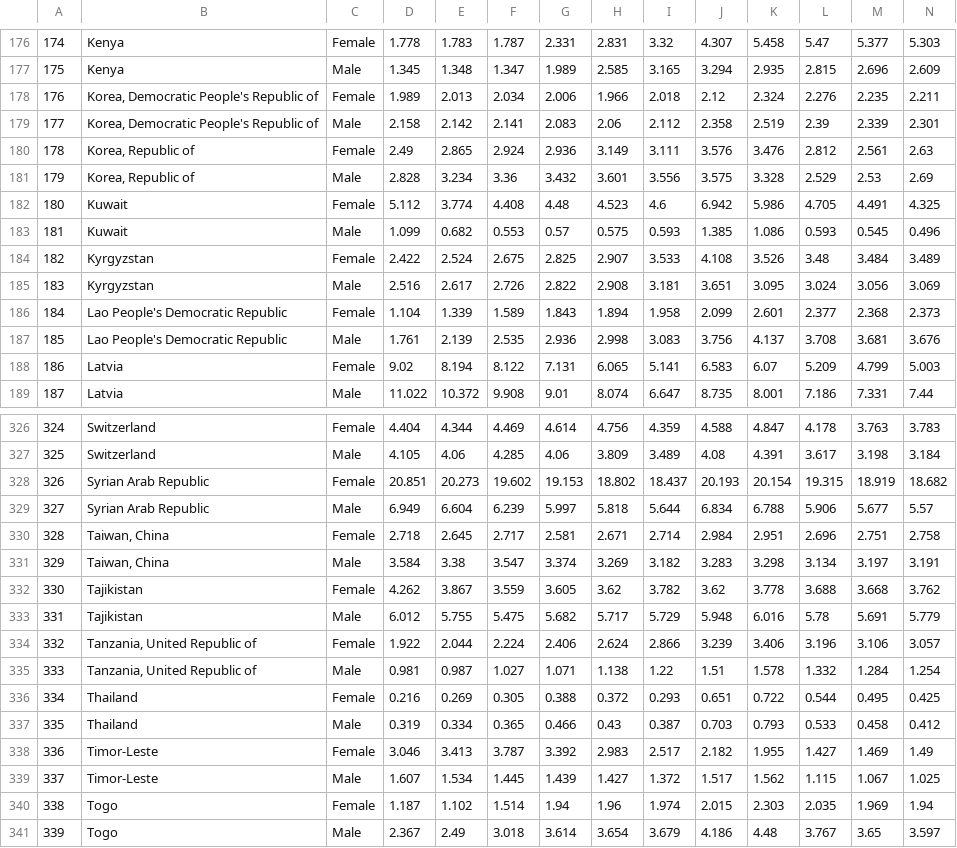
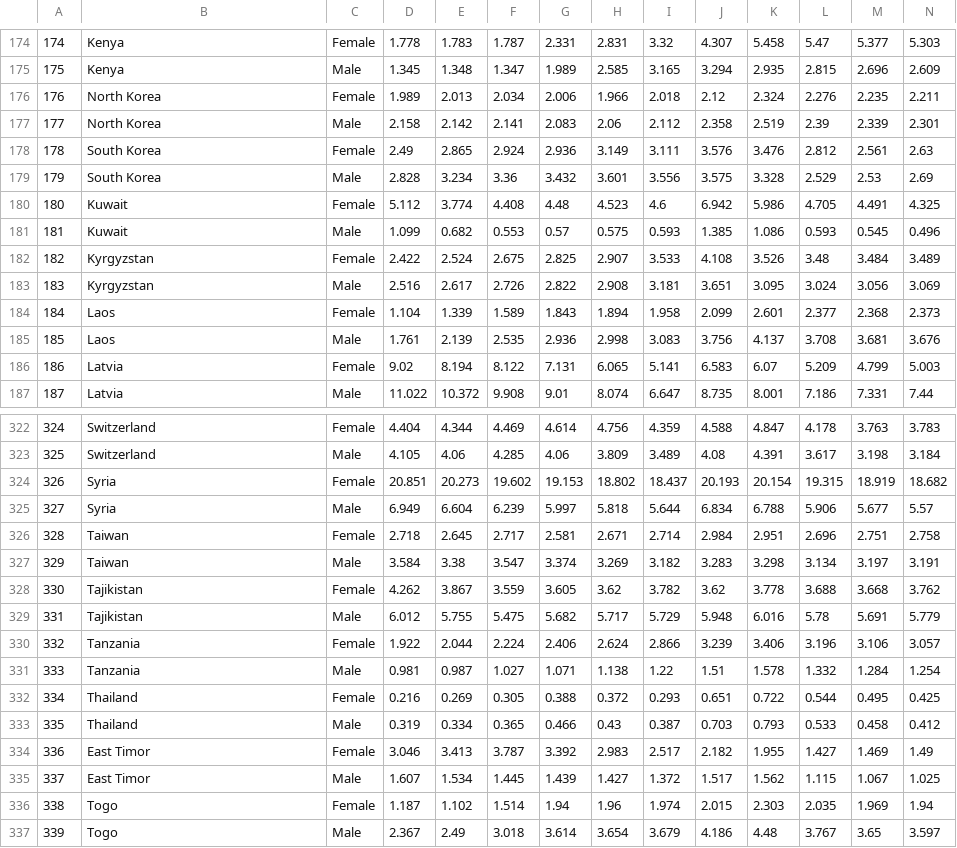
Before and after one commit to niannianwang/Global-Unemployment-Prediction, a CSV file: global_unemployment_adult_data.csv, drawn as a sheet; only a part is shown, gaps mark what is left out; the diff covers the shown part only.

```diff
--- a/global_unemployment_adult_data.csv
+++ b/global_unemployment_adult_data.csv
@@ -177,6 +175,6 @@
 175,Kenya,Male,1.345,1.348,1.347,1.989,2.585,3.165,3.294,2.935,2.815,2.696,2.609
-176,"Korea, Democratic People's Republic of",Female,1.989,2.013,2.034,2.006,1.966,2.018,2.12,2.324,2.276,2.235,2.211
-177,"Korea, Democratic People's Republic of",Male,2.158,2.142,2.141,2.083,2.06,2.112,2.358,2.519,2.39,2.339,2.301
-178,"Korea, Republic of",Female,2.49,2.865,2.924,2.936,3.149,3.111,3.576,3.476,2.812,2.561,2.63
-179,"Korea, Republic of",Male,2.828,3.234,3.36,3.432,3.601,3.556,3.575,3.328,2.529,2.53,2.69
+176,North Korea,Female,1.989,2.013,2.034,2.006,1.966,2.018,2.12,2.324,2.276,2.235,2.211
+177,North Korea,Male,2.158,2.142,2.141,2.083,2.06,2.112,2.358,2.519,2.39,2.339,2.301
+178,South Korea,Female,2.49,2.865,2.924,2.936,3.149,3.111,3.576,3.476,2.812,2.561,2.63
+179,South Korea,Male,2.828,3.234,3.36,3.432,3.601,3.556,3.575,3.328,2.529,2.53,2.69
 180,Kuwait,Female,5.112,3.774,4.408,4.48,4.523,4.6,6.942,5.986,4.705,4.491,4.325
@@ -185,4 +183,4 @@
 183,Kyrgyzstan,Male,2.516,2.617,2.726,2.822,2.908,3.181,3.651,3.095,3.024,3.056,3.069
-184,Lao People's Democratic Republic,Female,1.104,1.339,1.589,1.843,1.894,1.958,2.099,2.601,2.377,2.368,2.373
-185,Lao People's Democratic Republic,Male,1.761,2.139,2.535,2.936,2.998,3.083,3.756,4.137,3.708,3.681,3.676
+184,Laos,Female,1.104,1.339,1.589,1.843,1.894,1.958,2.099,2.601,2.377,2.368,2.373
+185,Laos,Male,1.761,2.139,2.535,2.936,2.998,3.083,3.756,4.137,3.708,3.681,3.676
 186,Latvia,Female,9.02,8.194,8.122,7.131,6.065,5.141,6.583,6.07,5.209,4.799,5.003
@@ -327,14 +323,14 @@
 325,Switzerland,Male,4.105,4.06,4.285,4.06,3.809,3.489,4.08,4.391,3.617,3.198,3.184
-326,Syrian Arab Republic,Female,20.851,20.273,19.602,19.153,18.802,18.437,20.193,20.154,19.315,18.919,18.682
-327,Syrian Arab Republic,Male,6.949,6.604,6.239,5.997,5.818,5.644,6.834,6.788,5.906,5.677,5.57
-328,"Taiwan, China",Female,2.718,2.645,2.717,2.581,2.671,2.714,2.984,2.951,2.696,2.751,2.758
-329,"Taiwan, China",Male,3.584,3.38,3.547,3.374,3.269,3.182,3.283,3.298,3.134,3.197,3.191
+326,Syria,Female,20.851,20.273,19.602,19.153,18.802,18.437,20.193,20.154,19.315,18.919,18.682
+327,Syria,Male,6.949,6.604,6.239,5.997,5.818,5.644,6.834,6.788,5.906,5.677,5.57
+328,Taiwan,Female,2.718,2.645,2.717,2.581,2.671,2.714,2.984,2.951,2.696,2.751,2.758
+329,Taiwan,Male,3.584,3.38,3.547,3.374,3.269,3.182,3.283,3.298,3.134,3.197,3.191
 330,Tajikistan,Female,4.262,3.867,3.559,3.605,3.62,3.782,3.62,3.778,3.688,3.668,3.762
 331,Tajikistan,Male,6.012,5.755,5.475,5.682,5.717,5.729,5.948,6.016,5.78,5.691,5.779
-332,"Tanzania, United Republic of",Female,1.922,2.044,2.224,2.406,2.624,2.866,3.239,3.406,3.196,3.106,3.057
-333,"Tanzania, United Republic of",Male,0.981,0.987,1.027,1.071,1.138,1.22,1.51,1.578,1.332,1.284,1.254
+332,Tanzania,Female,1.922,2.044,2.224,2.406,2.624,2.866,3.239,3.406,3.196,3.106,3.057
+333,Tanzania,Male,0.981,0.987,1.027,1.071,1.138,1.22,1.51,1.578,1.332,1.284,1.254
 334,Thailand,Female,0.216,0.269,0.305,0.388,0.372,0.293,0.651,0.722,0.544,0.495,0.425
 335,Thailand,Male,0.319,0.334,0.365,0.466,0.43,0.387,0.703,0.793,0.533,0.458,0.412
-336,Timor-Leste,Female,3.046,3.413,3.787,3.392,2.983,2.517,2.182,1.955,1.427,1.469,1.49
-337,Timor-Leste,Male,1.607,1.534,1.445,1.439,1.427,1.372,1.517,1.562,1.115,1.067,1.025
+336,East Timor,Female,3.046,3.413,3.787,3.392,2.983,2.517,2.182,1.955,1.427,1.469,1.49
+337,East Timor,Male,1.607,1.534,1.445,1.439,1.427,1.372,1.517,1.562,1.115,1.067,1.025
 338,Togo,Female,1.187,1.102,1.514,1.94,1.96,1.974,2.015,2.303,2.035,1.969,1.94
```
Also changed, not shown: 4 removed rows and 36 edited cells elsewhere in this file, 2 other files.
